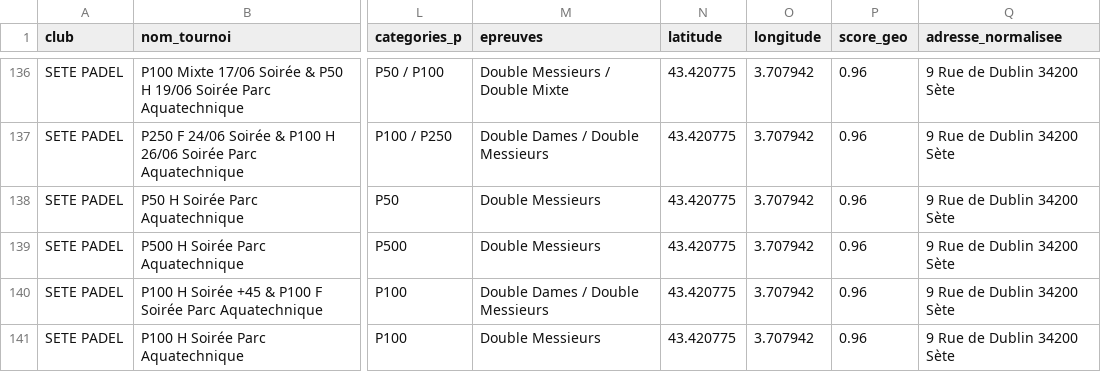
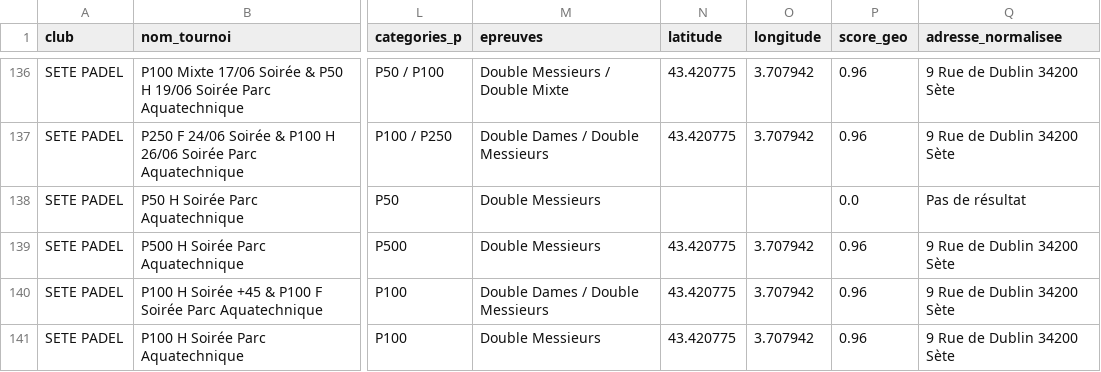
Before and after one commit to camillethibault95/padel-app, a CSV file: tournois.csv, drawn as a sheet; only a part is shown, gaps mark what is left out; the diff names each change by its address in the sheet, - before the commit and + after, or states it on an @@ line.

```diff
--- a/tournois.csv
+++ b/tournois.csv
-N138 (latitude): 43.420775
+N138 (latitude): (empty)
-O138 (longitude): 3.707942
+O138 (longitude): (empty)
-P138 (score_geo): 0.96
+P138 (score_geo): 0.0
-Q138 (adresse_normalisee): 9 Rue de Dublin 34200 Sète
+Q138 (adresse_normalisee): Pas de résultat
```
